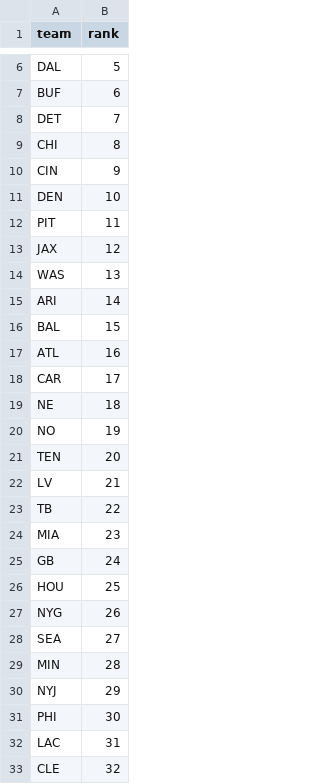
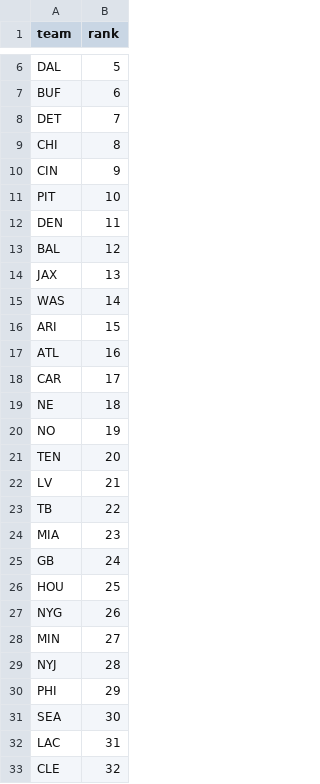
Before and after one commit to dstaggs-15/fantasymanager25, a CSV file: docs/data/raw/oline_rankings.csv, drawn as a sheet; only a part is shown, gaps mark what is left out.

```diff
--- a/docs/data/raw/oline_rankings.csv
+++ b/docs/data/raw/oline_rankings.csv
@@ -10,8 +10,8 @@ CHI,8
 CIN,9
-DEN,10
-PIT,11
-JAX,12
-WAS,13
-ARI,14
-BAL,15
+PIT,10
+DEN,11
+BAL,12
+JAX,13
+WAS,14
+ARI,15
 ATL,16
@@ -27,6 +27,6 @@ HOU,25
 NYG,26
-SEA,27
-MIN,28
-NYJ,29
-PHI,30
+MIN,27
+NYJ,28
+PHI,29
+SEA,30
 LAC,31
```
Also changed, not shown: docs/data/raw/schedule_raw.csv, 2 other files.
